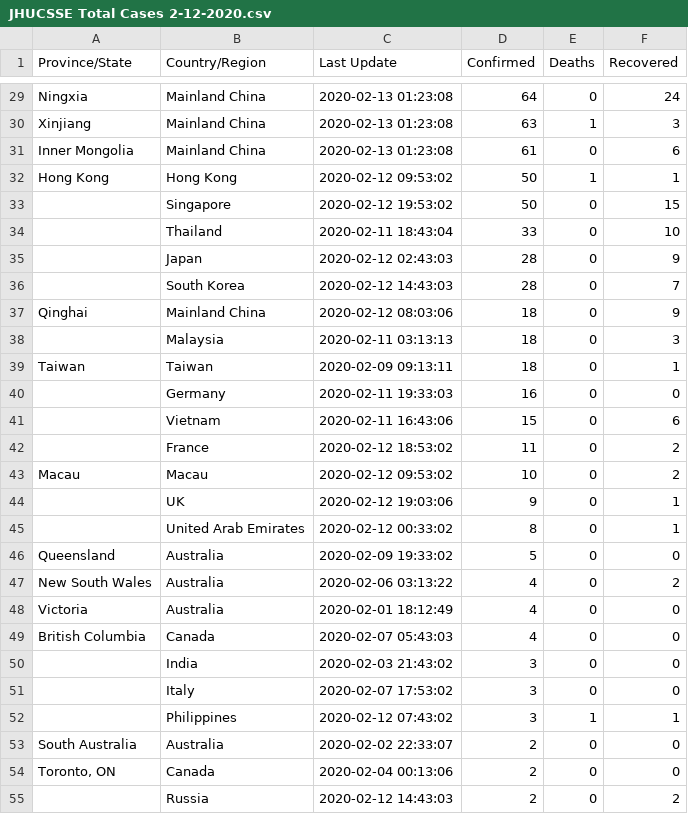
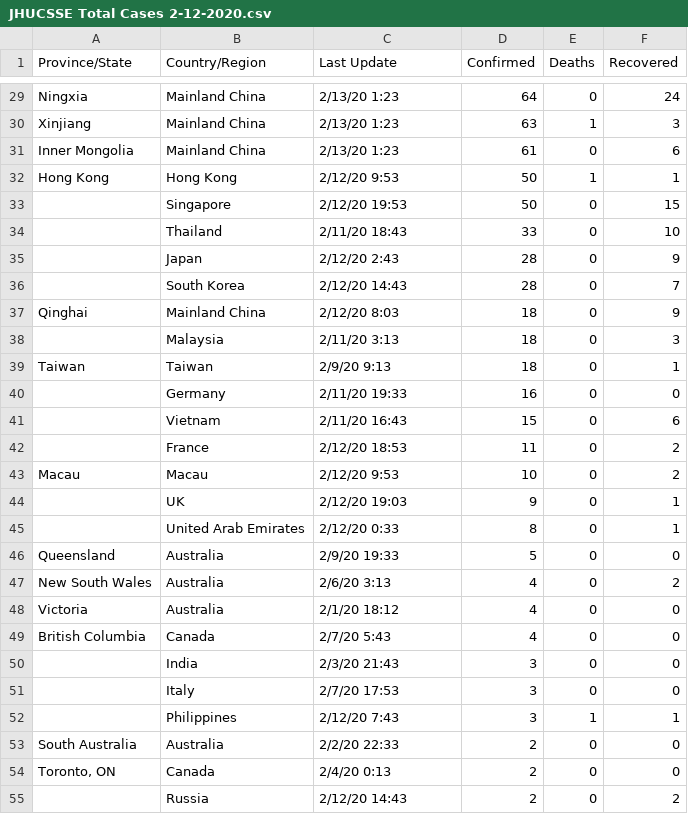
Before and after one commit to HopkinsIDD/nCoV-Sandbox, a CSV file: data/JHUCSSE Total Cases 2-12-2020.csv, drawn as a sheet; only a part is shown, gaps mark what is left out; the diff covers the shown part only; the diff names each change by its address in the sheet, - before the commit and + after, or states it on an @@ line.

```diff
--- a/data/JHUCSSE Total Cases 2-12-2020.csv
+++ b/data/JHUCSSE Total Cases 2-12-2020.csv
-C29:C31 (Last Update): 2020-02-13 01:23:08
+C29:C31 (Last Update): 2/13/20 1:23
-C32 (Last Update): 2020-02-12 09:53:02
+C32 (Last Update): 2/12/20 9:53
-C33 (Last Update): 2020-02-12 19:53:02
+C33 (Last Update): 2/12/20 19:53
-C34 (Last Update): 2020-02-11 18:43:04
+C34 (Last Update): 2/11/20 18:43
-C35 (Last Update): 2020-02-12 02:43:03
+C35 (Last Update): 2/12/20 2:43
-C36 (Last Update): 2020-02-12 14:43:03
+C36 (Last Update): 2/12/20 14:43
-C37 (Last Update): 2020-02-12 08:03:06
+C37 (Last Update): 2/12/20 8:03
-C38 (Last Update): 2020-02-11 03:13:13
+C38 (Last Update): 2/11/20 3:13
-C39 (Last Update): 2020-02-09 09:13:11
+C39 (Last Update): 2/9/20 9:13
-C40 (Last Update): 2020-02-11 19:33:03
+C40 (Last Update): 2/11/20 19:33
-C41 (Last Update): 2020-02-11 16:43:06
+C41 (Last Update): 2/11/20 16:43
-C42 (Last Update): 2020-02-12 18:53:02
+C42 (Last Update): 2/12/20 18:53
-C43 (Last Update): 2020-02-12 09:53:02
+C43 (Last Update): 2/12/20 9:53
-C44 (Last Update): 2020-02-12 19:03:06
+C44 (Last Update): 2/12/20 19:03
-C45 (Last Update): 2020-02-12 00:33:02
+C45 (Last Update): 2/12/20 0:33
-C46 (Last Update): 2020-02-09 19:33:02
+C46 (Last Update): 2/9/20 19:33
-C47 (Last Update): 2020-02-06 03:13:22
+C47 (Last Update): 2/6/20 3:13
-C48 (Last Update): 2020-02-01 18:12:49
+C48 (Last Update): 2/1/20 18:12
-C49 (Last Update): 2020-02-07 05:43:03
+C49 (Last Update): 2/7/20 5:43
-C50 (Last Update): 2020-02-03 21:43:02
+C50 (Last Update): 2/3/20 21:43
-C51 (Last Update): 2020-02-07 17:53:02
+C51 (Last Update): 2/7/20 17:53
-C52 (Last Update): 2020-02-12 07:43:02
+C52 (Last Update): 2/12/20 7:43
-C53 (Last Update): 2020-02-02 22:33:07
+C53 (Last Update): 2/2/20 22:33
-C54 (Last Update): 2020-02-04 00:13:06
+C54 (Last Update): 2/4/20 0:13
-C55 (Last Update): 2020-02-12 14:43:03
+C55 (Last Update): 2/12/20 14:43
```
Also changed, not shown: 46 edited cells elsewhere in this file, data/provincedat.csv, 7 other files.
